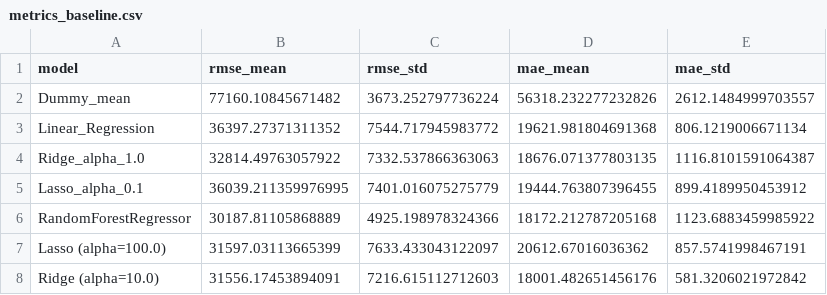
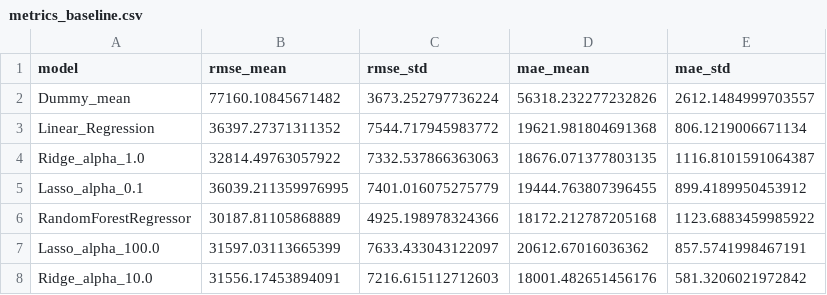
Before and after one commit to Uvlazhnitel/House-prices-regression, a CSV file: reports/metrics_baseline.csv, drawn as a sheet.

```diff
--- a/reports/metrics_baseline.csv
+++ b/reports/metrics_baseline.csv
@@ -6,3 +6,3 @@ Lasso_alpha_0.1,36039.211359976995,7401.016075275779,19444.763807396455,899.4189
 RandomForestRegressor,30187.81105868889,4925.198978324366,18172.212787205168,1123.6883459985922
-Lasso (alpha=100.0),31597.03113665399,7633.433043122097,20612.67016036362,857.5741998467191
-Ridge (alpha=10.0),31556.17453894091,7216.615112712603,18001.482651456176,581.3206021972842
+Lasso_alpha_100.0,31597.03113665399,7633.433043122097,20612.67016036362,857.5741998467191
+Ridge_alpha_10.0,31556.17453894091,7216.615112712603,18001.482651456176,581.3206021972842
```
Also changed, not shown: 2 other files.
